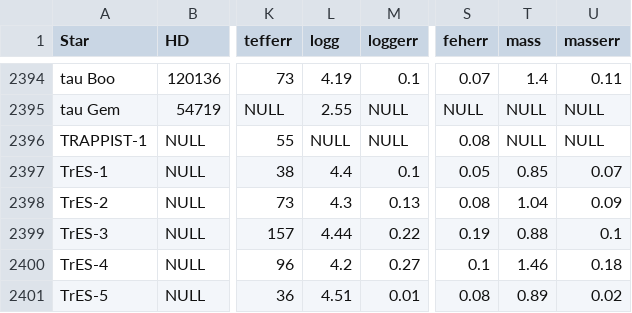
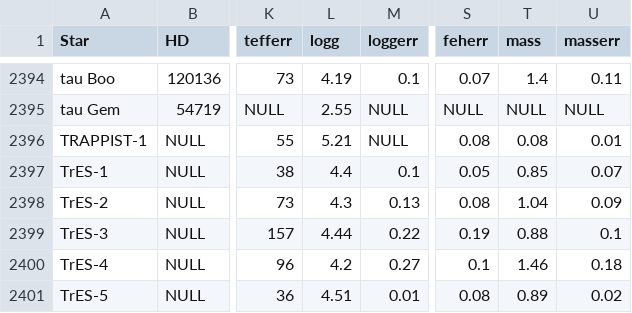
Before and after one commit to DanielAndreasen/SWEETer-Cat, a TSV file: sweetercat/data/sweet-cat.tsv, drawn as a sheet; only a part is shown, gaps mark what is left out; the diff names each change by its address in the sheet, - before the commit and + after, or states it on an @@ line.

Commit message:
Add logg and mass for TRAPPIST-1

```diff
--- a/sweetercat/data/sweet-cat.tsv
+++ b/sweetercat/data/sweet-cat.tsv
-L2396 (logg): NULL
+L2396 (logg): 5.21
-T2396 (mass): NULL
+T2396 (mass): 0.08
-U2396 (masserr): NULL
+U2396 (masserr): 0.01
```
